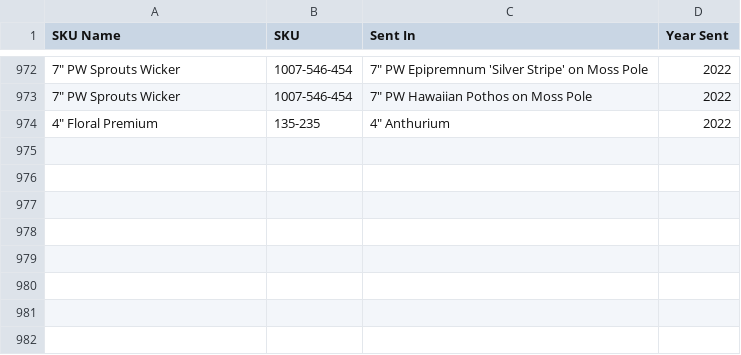
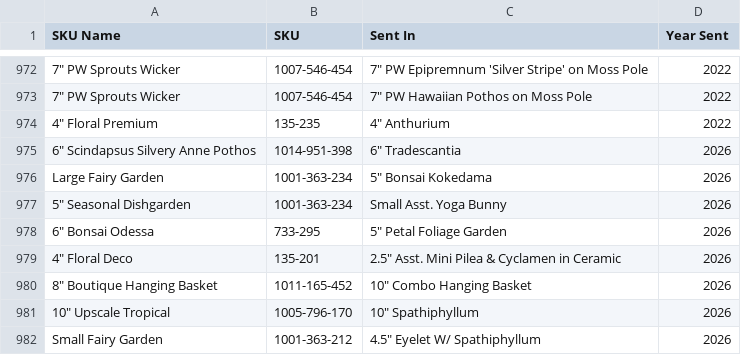
Before and after one commit to HF-HPA/HPA-SKU-CATALOGUE, a CSV file: SKU_Name_2026.csv, drawn as a sheet; only a part is shown, gaps mark what is left out; the diff names each change by its address in the sheet, - before the commit and + after, or states it on an @@ line.

Commit message:
Add new SKU entries for 2026
Added new SKU entries for 2026 including various plants and garden items.

```diff
--- a/SKU_Name_2026.csv
+++ b/SKU_Name_2026.csv
+row 975: 6" Scindapsus Silvery Anne Pothos | 1014-951-398 | 6" Tradescantia | 2026
+row 976: Large Fairy Garden | 1001-363-234 | 5" Bonsai Kokedama | 2026
+row 977: 5" Seasonal Dishgarden | 1001-363-234 | Small Asst. Yoga Bunny | 2026
+row 978: 6" Bonsai Odessa | 733-295 | 5" Petal Foliage Garden | 2026
+row 979: 4" Floral Deco | 135-201 | 2.5" Asst. Mini Pilea & Cyclamen in Ceramic | 2026
+row 980: 8" Boutique Hanging Basket | 1011-165-452 | 10" Combo Hanging Basket | 2026
+row 981: 10" Upscale Tropical | 1005-796-170 | 10" Spathiphyllum | 2026
+row 982: Small Fairy Garden | 1001-363-212 | 4.5" Eyelet W/ Spathiphyllum | 2026
```
